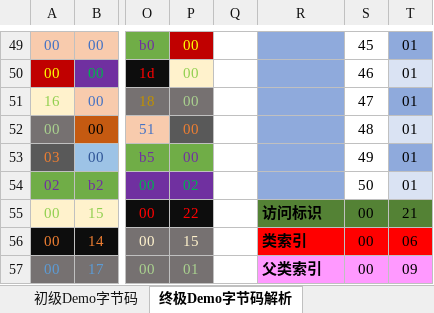
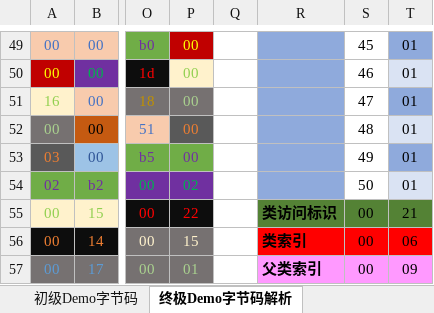
Before and after one commit to Laifengting/JVM-M, an Excel workbook: Demo字节码解析.xlsx, sheet 终极Demo字节码解析, drawn as a sheet; only a part is shown, gaps mark what is left out; values as stored, in another font and other column widths than the file's, no borders; charts and pictures not drawn; the diff names each change by its address in the sheet, - before the commit and + after, or states it on an @@ line.

```diff
--- a/Demo字节码解析.xlsx (sheet 终极Demo字节码解析)
+++ b/Demo字节码解析.xlsx (sheet 终极Demo字节码解析)
-R55: 访问标识
+R55: 类访问标识
```
Also changed, not shown: 2 other files.
